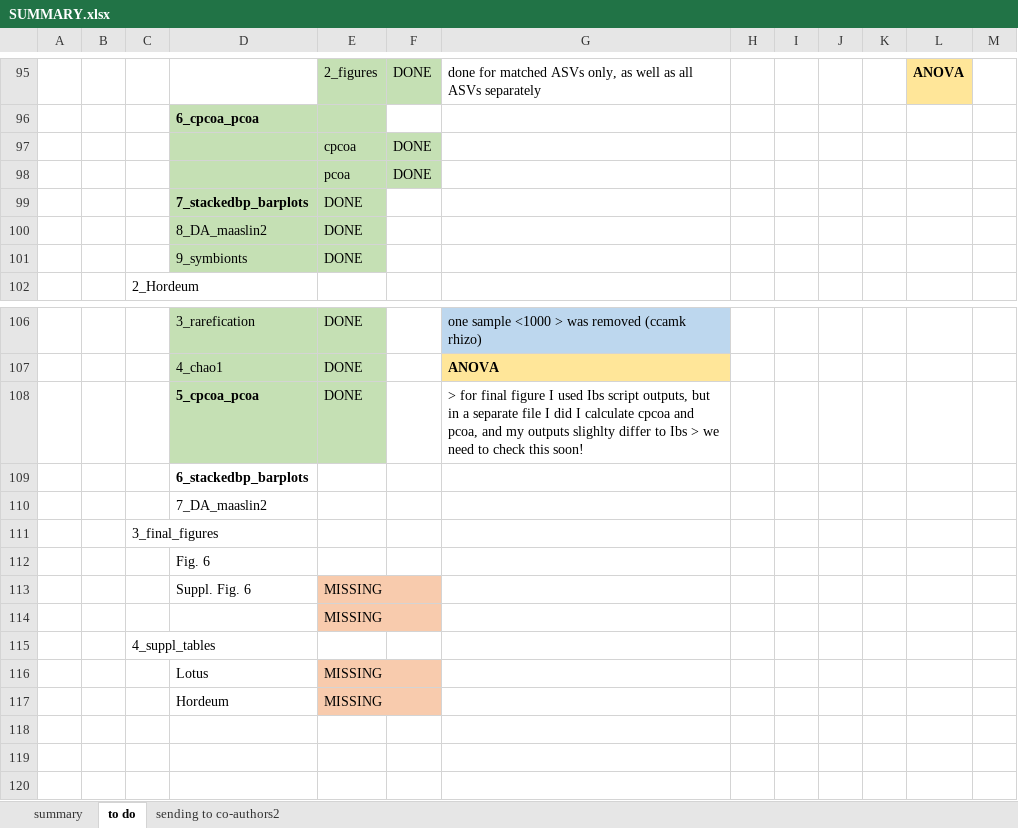
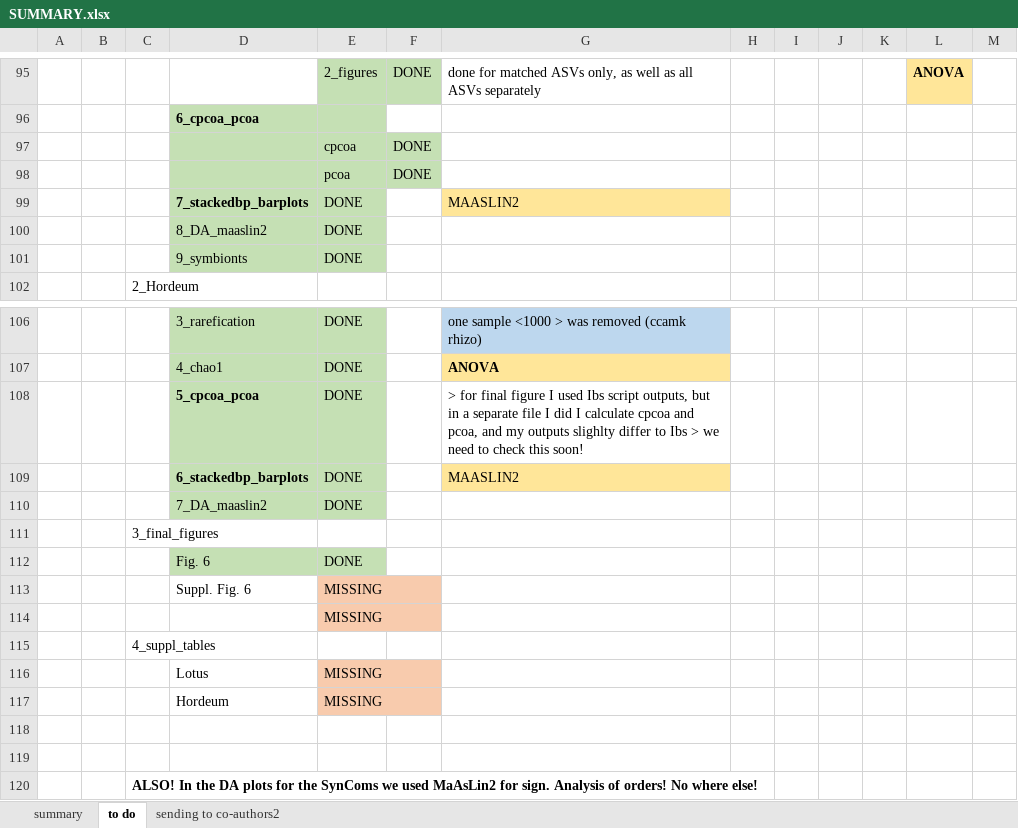
Before and after one commit to anna-martyn/CSSP, an Excel workbook: SUMMARY.xlsx, sheet to do, drawn as a sheet; only a part is shown, gaps mark what is left out; values as stored, in another font and other column widths than the file's, no borders; removed rows and columns are numbered as before the commit, all else as after; the diff names each change by its address in the sheet, - before the commit and + after, or states it on an @@ line.

Commit message:
added summary file also

```diff
--- a/SUMMARY.xlsx (sheet to do)
+++ b/SUMMARY.xlsx (sheet to do)
-G99: (empty)
+G99: MAASLIN2
-G99 fill: none
+G99 fill: #FFE699
-row 109:  |  |  | 6_stackedbp_barplots
-row 110:  |  |  | 7_DA_maaslin2
+row 109:  |  |  | 6_stackedbp_barplots | DONE |  | MAASLIN2
+row 110:  |  |  | 7_DA_maaslin2 | DONE
-D112:E112 fill: none
+D112:E112 fill: #C5E0B4
-E112: (empty)
+E112: DONE
+row 118: (empty)
+row 119: (empty)
+row 120:  |  | ALSO! In the DA plots for the SynComs we used MaAsLin2 for sign. Analysis of orders! No where else!
```
Also changed, not shown: sheet sending to co-authors2, sheet summary, 5 other files.
